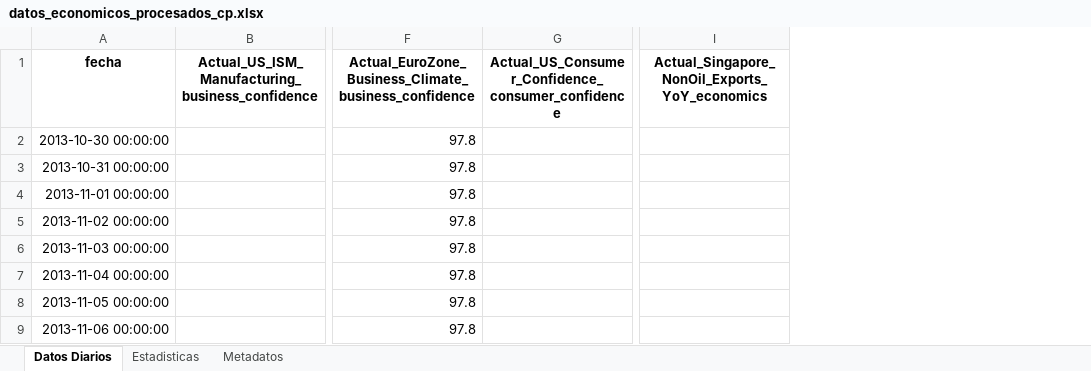
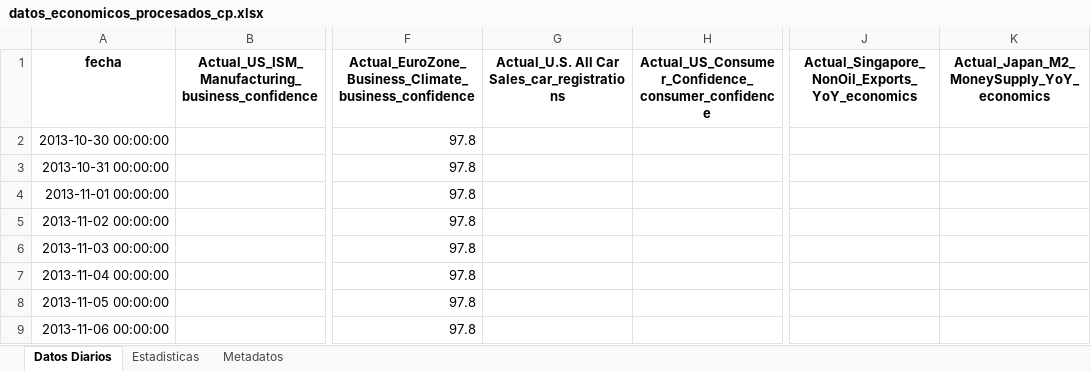
Before and after one commit to pspedro19/SP500_INDEX_Analisis, an Excel workbook: Data/0_raw/datos_economicos_procesados_cp.xlsx, sheet Datos Diarios, drawn as a sheet; only a part is shown, gaps mark what is left out; values as stored, in another font and other column widths than the file's, no borders; the diff names each change by its address in the sheet, - before the commit and + after, or states it on an @@ line.

Commit message:
Se actualiza el MERGEDEEXLES

```diff
--- a/Data/0_raw/datos_economicos_procesados_cp.xlsx (sheet Datos Diarios)
+++ b/Data/0_raw/datos_economicos_procesados_cp.xlsx (sheet Datos Diarios)
+column G, row 1: Actual_U.S. All Car Sales_car_registrations
+column K, row 1: Actual_Japan_M2_MoneySupply_YoY_economics
```
Also changed, not shown: sheet Estadisticas, sheet Metadatos, Data/0_raw/datos_economicos_other_procesados.xlsx, Data/0_raw/datos_economicos_procesados_Fred.xlsx, 6 other files.
